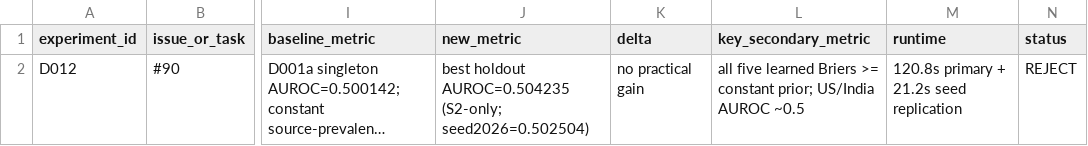
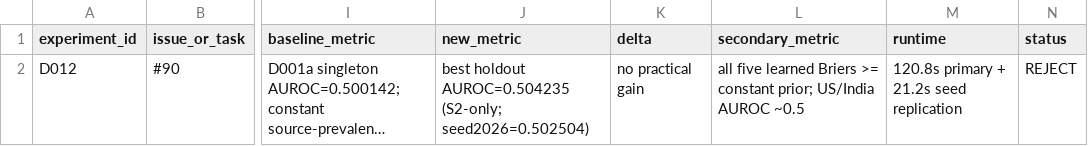
Before and after one commit to sting-raider/Team-517-ML, a TSV file: experiments/REGISTRY.tsv, drawn as a sheet; only a part is shown, gaps mark what is left out; long unchanged cells end in …; the diff names each change by its address in the sheet, - before the commit and + after, or states it on an @@ line.

Commit message:
D012 preserve canonical registry schema

```diff
--- a/experiments/REGISTRY.tsv
+++ b/experiments/REGISTRY.tsv
-L1: key_secondary_metric
+L1: secondary_metric
```
